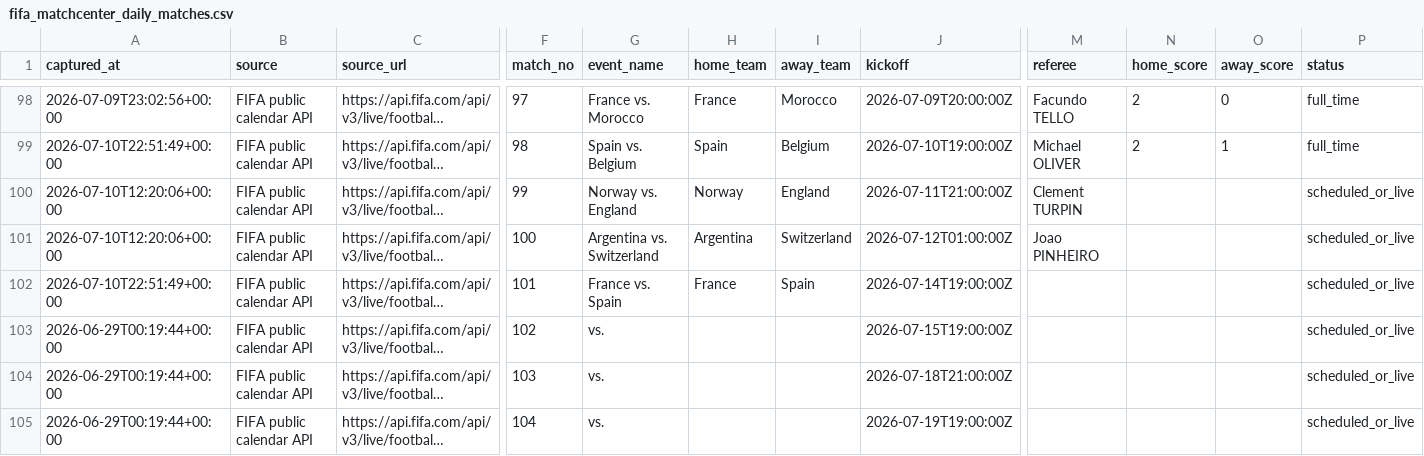
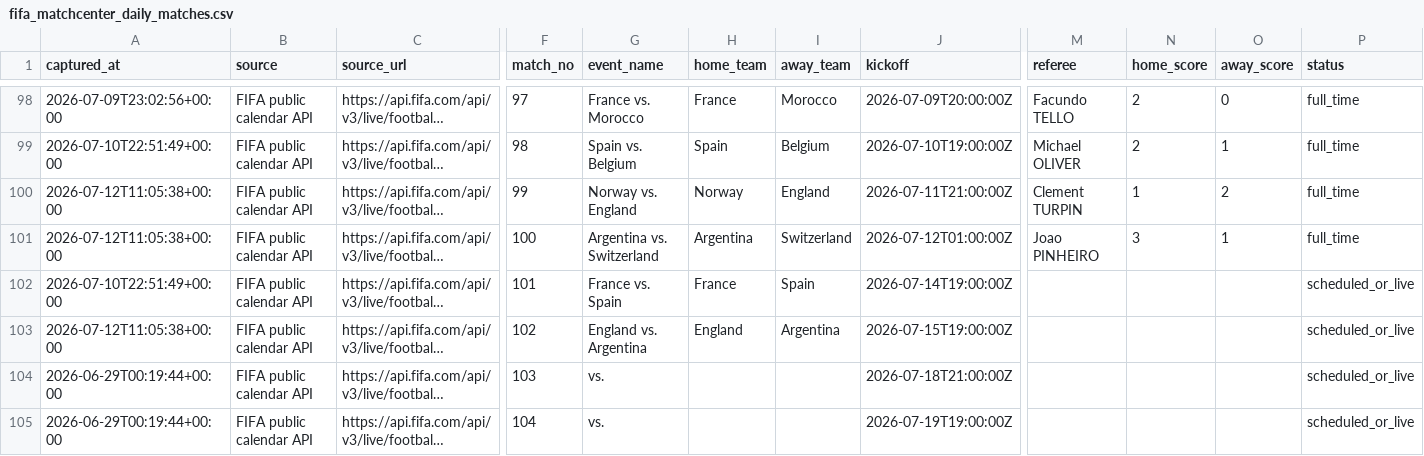
Before and after one commit to jfdconsult/jdmarket-site, a CSV file: worldcup26-engine/data/dados/BANCO_RESULTADOS_SELECOES/fifa_matchcenter_daily_matches.csv, drawn as a sheet; only a part is shown, gaps mark what is left out; long unchanged cells end in …; the diff names each change by its address in the sheet, - before the commit and + after, or states it on an @@ line.

Commit message:
hermes: atualiza resultados FIFA na nuvem 12/07 08:06 BRT

```diff
--- a/worldcup26-engine/data/dados/BANCO_RESULTADOS_SELECOES/fifa_matchcenter_daily_matches.csv
+++ b/worldcup26-engine/data/dados/BANCO_RESULTADOS_SELECOES/fifa_matchcenter_daily_matches.csv
-A100:A101 (captured_at): 2026-07-10T12:20:06+00:00
+A100:A101 (captured_at): 2026-07-12T11:05:38+00:00
-N100 (home_score): (empty)
+N100 (home_score): 1
-O100 (away_score): (empty)
+O100 (away_score): 2
-P100:P101 (status): scheduled_or_live
+P100:P101 (status): full_time
-N101 (home_score): (empty)
+N101 (home_score): 3
-O101 (away_score): (empty)
+O101 (away_score): 1
-A103 (captured_at): 2026-06-29T00:19:44+00:00
+A103 (captured_at): 2026-07-12T11:05:38+00:00
-G103 (event_name): vs.
+G103 (event_name): England vs. Argentina
-H103 (home_team): (empty)
+H103 (home_team): England
-I103 (away_team): (empty)
+I103 (away_team): Argentina
```
Also changed, not shown: 2 other files.
